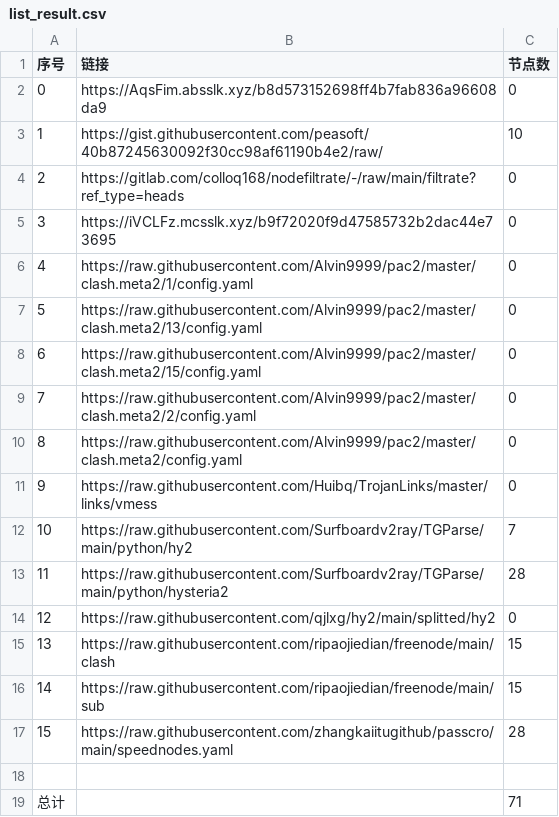
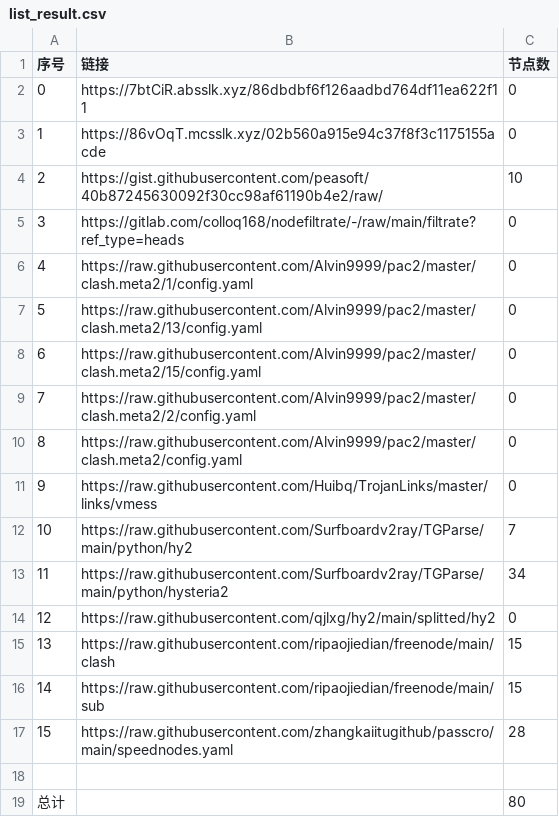
Before and after one commit to suanxidanian/NoMoreWalls, a CSV file: list_result.csv, drawn as a sheet.

```diff
--- a/list_result.csv
+++ b/list_result.csv
@@ -1,6 +1,6 @@
 序号,链接,节点数
-0,https://AqsFim.absslk.xyz/b8d573152698ff4b7fab836a96608da9,0
-1,https://gist.githubusercontent.com/peasoft/40b87245630092f30cc98af61190b4e2/raw/,10
-2,https://gitlab.com/colloq168/nodefiltrate/-/raw/main/filtrate?ref_type=heads,0
-3,https://iVCLFz.mcsslk.xyz/b9f72020f9d47585732b2dac44e73695,0
+0,https://7btCiR.absslk.xyz/86dbdbf6f126aadbd764df11ea622f11,0
+1,https://86vOqT.mcsslk.xyz/02b560a915e94c37f8f3c1175155acde,0
+2,https://gist.githubusercontent.com/peasoft/40b87245630092f30cc98af61190b4e2/raw/,10
+3,https://gitlab.com/colloq168/nodefiltrate/-/raw/main/filtrate?ref_type=heads,0
 4,https://raw.githubusercontent.com/Alvin9999/pac2/master/clash.meta2/1/config.yaml,0
@@ -12,3 +12,3 @@
 10,https://raw.githubusercontent.com/Surfboardv2ray/TGParse/main/python/hy2,7
-11,https://raw.githubusercontent.com/Surfboardv2ray/TGParse/main/python/hysteria2,28
+11,https://raw.githubusercontent.com/Surfboardv2ray/TGParse/main/python/hysteria2,34
 12,https://raw.githubusercontent.com/qjlxg/hy2/main/splitted/hy2,0
@@ -18,2 +18,2 @@
 
-总计,,71
+总计,,80
```
Also changed, not shown: 7 other files.
